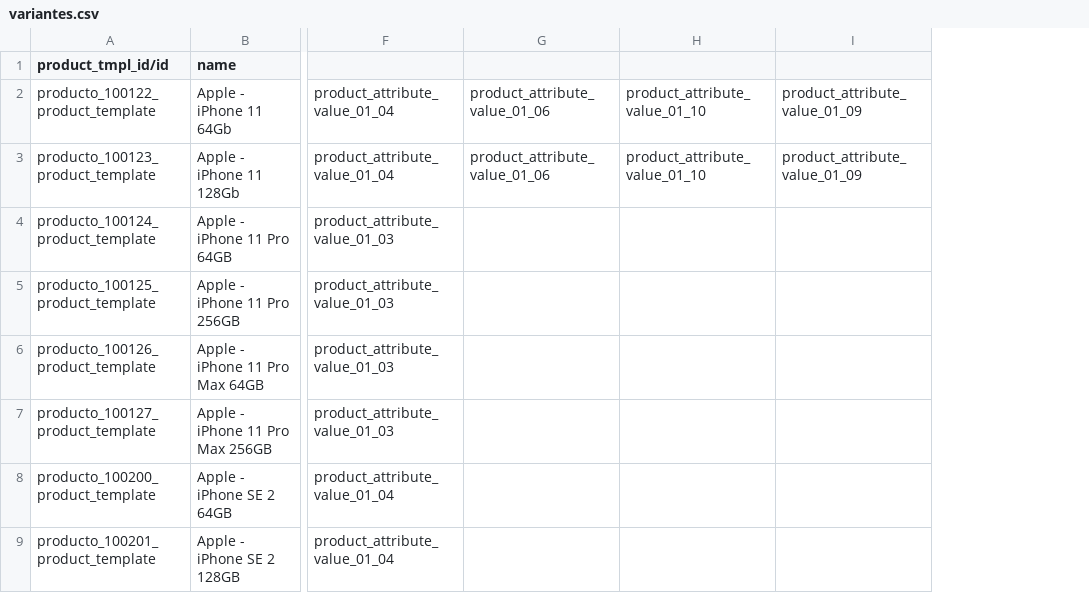
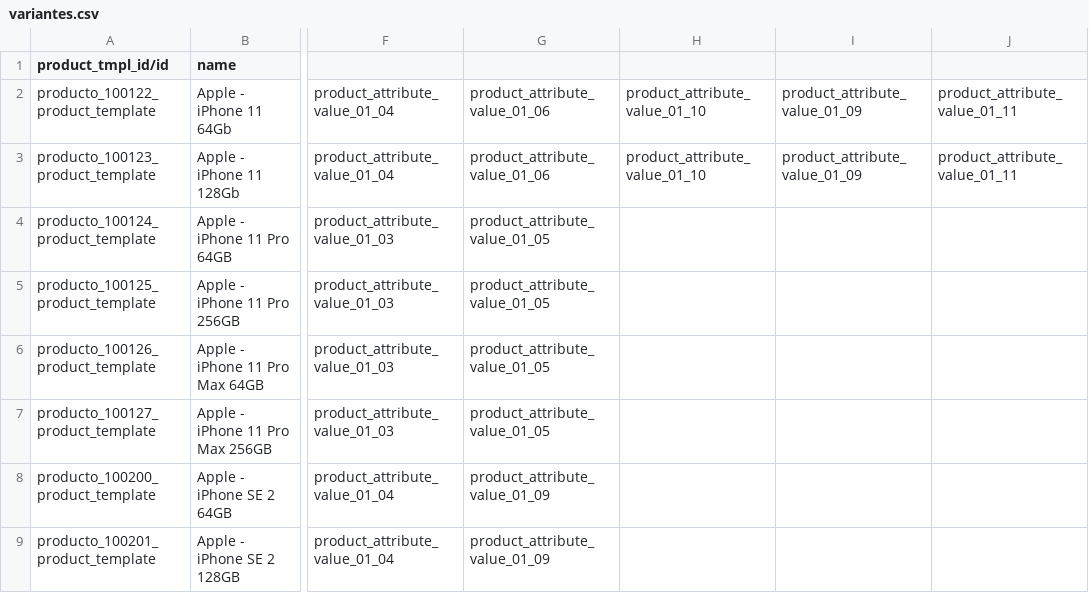
Before and after one commit to JJARAMIF/itc_productos, a CSV file: variantes.csv, drawn as a sheet; only a part is shown, gaps mark what is left out; the diff names each change by its address in the sheet, - before the commit and + after, or states it on an @@ line.

```diff
--- a/variantes.csv
+++ b/variantes.csv
+column J, rows 2-3: product_attribute_value_01_11 | product_attribute_value_01_11
-G4:G7: (empty)
+G4:G7: product_attribute_value_01_05
-G8:G9: (empty)
+G8:G9: product_attribute_value_01_09
```
Also changed, not shown: product.variantes.csv, 1 other file.
